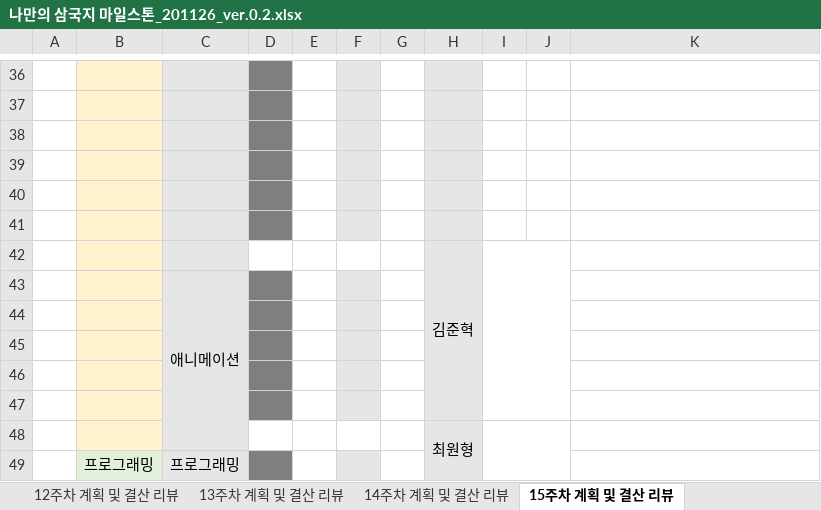
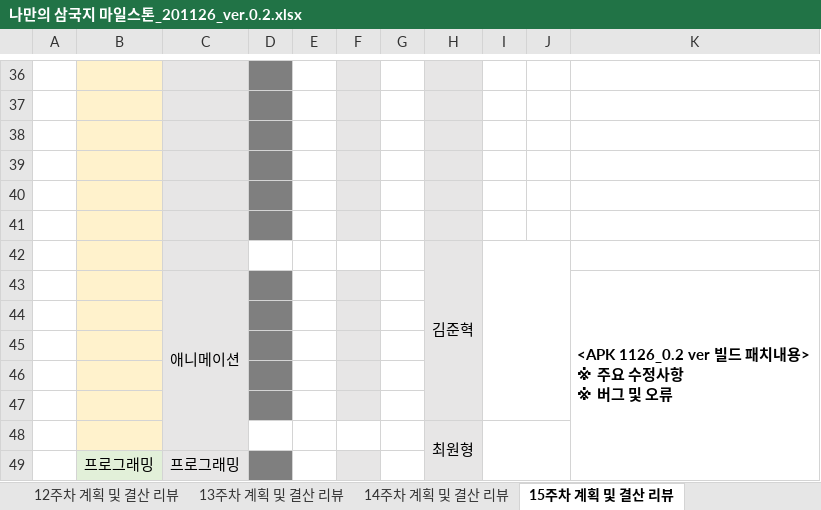
Before and after one commit to roller0516/My_Three_Kingdoms, an Excel workbook: 게임 기획파일/나만의 삼국지 마일스톤_201126_ver.0.2.xlsx, sheet 15주차 계획 및 결산 리뷰, drawn as a sheet; only a part is shown, gaps mark what is left out; values as stored, in another font and other column widths than the file's, no borders; ↵ is a line break in a cell; the diff covers the shown part only; the diff names each change by its address in the sheet, - before the commit and + after, or states it on an @@ line.

```diff
--- a/게임 기획파일/나만의 삼국지 마일스톤_201126_ver.0.2.xlsx (sheet 15주차 계획 및 결산 리뷰)
+++ b/게임 기획파일/나만의 삼국지 마일스톤_201126_ver.0.2.xlsx (sheet 15주차 계획 및 결산 리뷰)
-K43: (empty)
+K43: <APK 1126_0.2 ver 빌드 패치내용> ↵ ※ 주요 수정사항 ↵ ※ 버그 및 오류
+K43:K49 merged
```
Also changed, not shown: 1 edited cell and merged cells elsewhere in this sheet, sheet 14주차 계획 및 결산 리뷰, charts or pictures.
